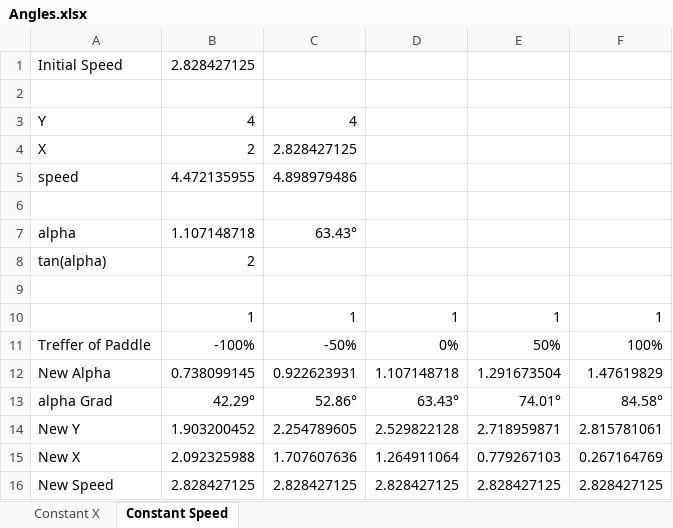
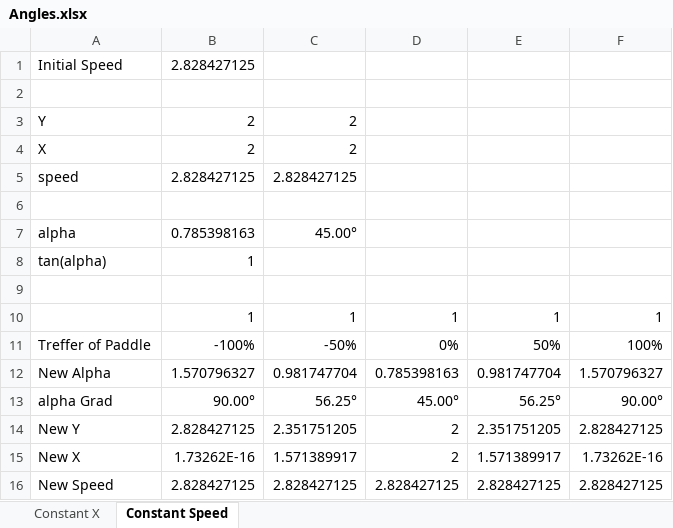
Before and after one commit to frankkopp/Pong, an Excel workbook: Angles.xlsx, sheet Constant Speed, drawn as a sheet; values as stored, in another font and other column widths than the file's, no borders; the diff names each change by its address in the sheet, - before the commit and + after, or states it on an @@ line.

Commit message:
ignore

```diff
--- a/Angles.xlsx (sheet Constant Speed)
+++ b/Angles.xlsx (sheet Constant Speed)
-B3: 4
+B3: 2
-C3: 4
+C3: 2
-C4: 2.828427125
+C4: 2
-B5: 4.472135955
+B5: 2.828427125
-C5: 4.898979486
+C5: 2.828427125
-B7: 1.107148718
+B7: 0.785398163
-C7: 63.43°
+C7: 45.00°
-B8: 2
+B8: 1
-B12: 0.738099145
+B12: 1.570796327
-C12: 0.922623931
+C12: 0.981747704
-D12: 1.107148718
+D12: 0.785398163
-E12: 1.291673504
+E12: 0.981747704
-F12: 1.47619829
+F12: 1.570796327
-B13: 42.29°
+B13: 90.00°
-C13: 52.86°
+C13: 56.25°
-D13: 63.43°
+D13: 45.00°
-E13: 74.01°
+E13: 56.25°
-F13: 84.58°
+F13: 90.00°
-B14: 1.903200452
+B14: 2.828427125
-C14: 2.254789605
+C14: 2.351751205
-D14: 2.529822128
+D14: 2
-E14: 2.718959871
+E14: 2.351751205
-F14: 2.815781061
+F14: 2.828427125
-B15: 2.092325988
+B15: 1.73262E-16
-C15: 1.707607636
+C15: 1.571389917
-D15: 1.264911064
+D15: 2
-E15: 0.779267103
+E15: 1.571389917
-F15: 0.267164769
+F15: 1.73262E-16
```
